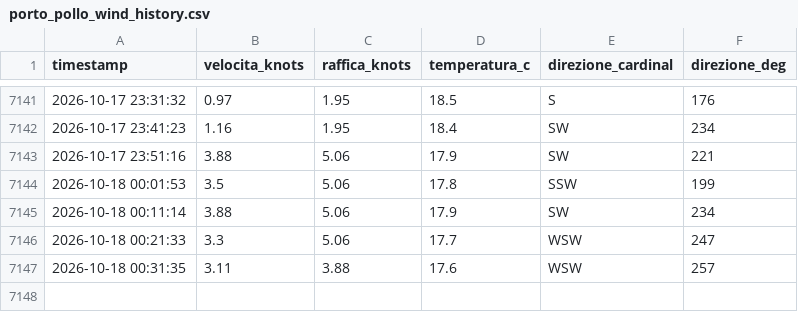
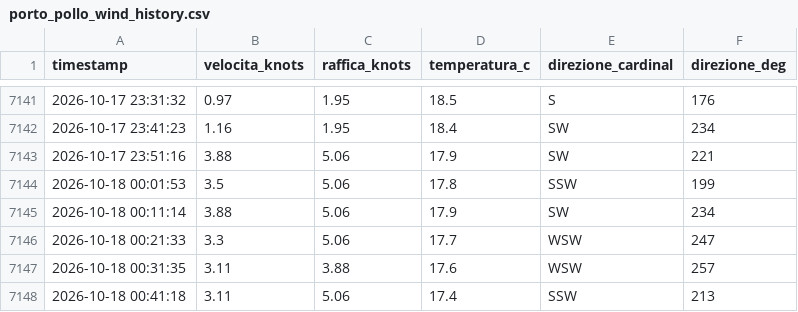
Before and after one commit to bubestube/Wind-PP, a CSV file: porto_pollo_wind_history.csv, drawn as a sheet; only a part is shown, gaps mark what is left out; the diff names each change by its address in the sheet, - before the commit and + after, or states it on an @@ line.

```diff
--- a/porto_pollo_wind_history.csv
+++ b/porto_pollo_wind_history.csv
+row 7148: 2026-10-18 00:41:18 | 3.11 | 5.06 | 17.4 | SSW | 213
```
